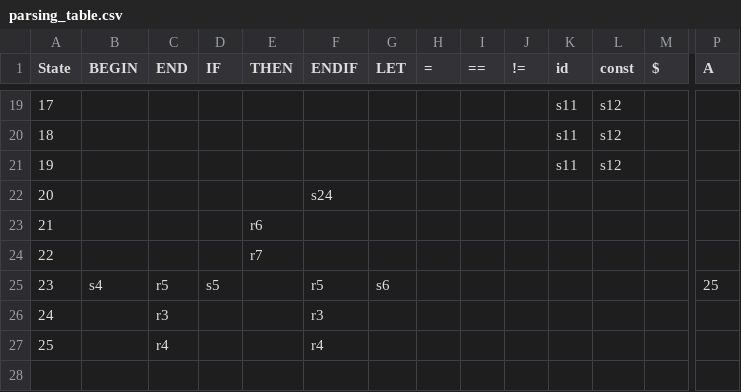
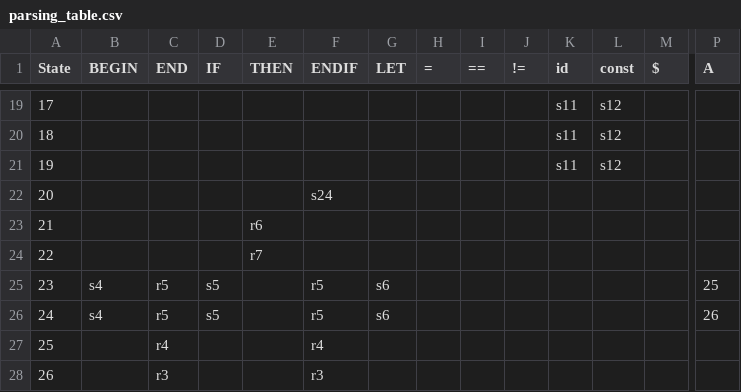
Before and after one commit to ftrennepohl/Compiladores, a CSV file: parsing_table.csv, drawn as a sheet; only a part is shown, gaps mark what is left out; addresses are those after the commit; rows hold the shown columns only; the diff names each change by its address in the sheet, - before the commit and + after, or states it on an @@ line.

```diff
--- a/parsing_table.csv
+++ b/parsing_table.csv
+row 26: 24 | s4 | r5 | s5 |  | r5 | s6 |  |  |  |  |  |  | 26
@@ column A (State) renumbered in row 28 @@
```
Also changed, not shown: 5 other files.
